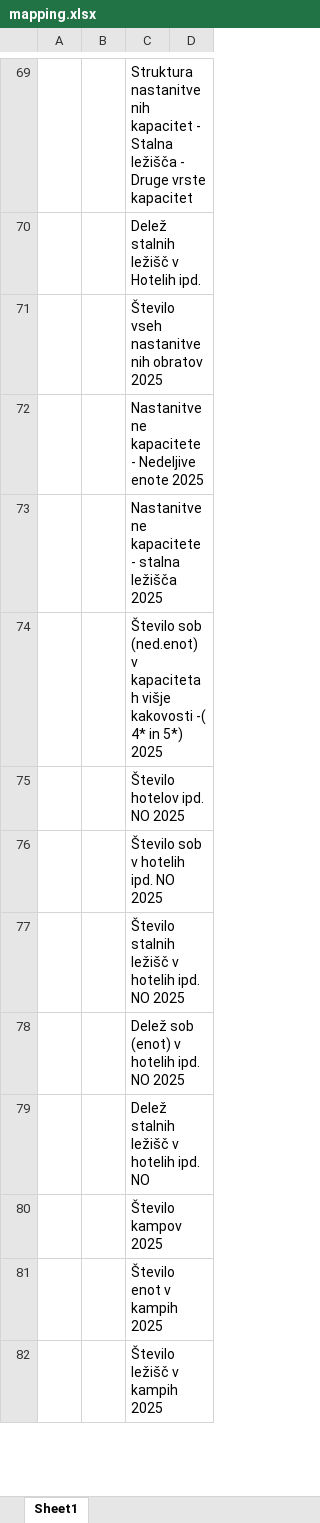
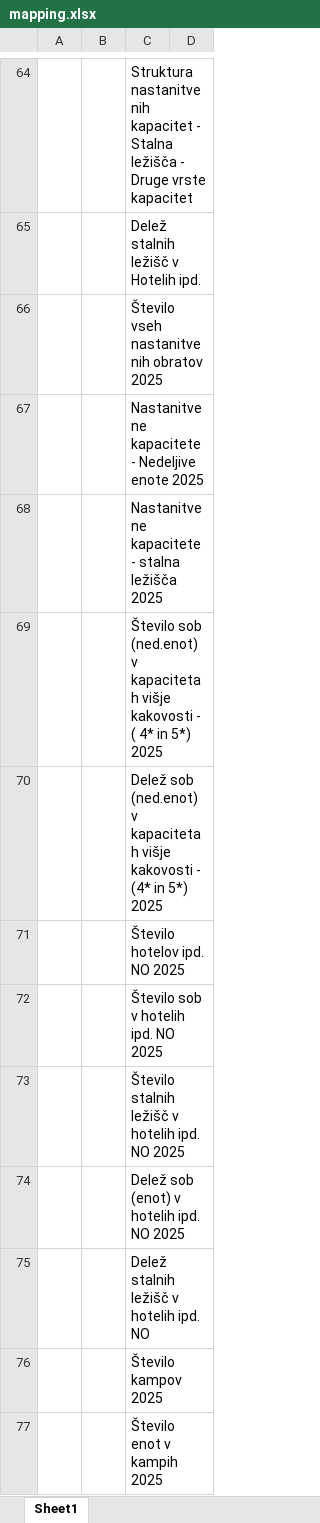
Before and after one commit to pvj1995/Turisticne-regije, an Excel workbook: mapping.xlsx, sheet Sheet1, drawn as a sheet; only a part is shown, gaps mark what is left out; the shorter side is filled out with more unchanged rows; values as stored, in another font and other column widths than the file's, no borders; table styles not drawn; addresses are those after the commit; the diff covers the shown part only; the diff names each change by its address in the sheet, - before the commit and + after, or states it on an @@ line.

```diff
--- a/mapping.xlsx (sheet Sheet1)
+++ b/mapping.xlsx (sheet Sheet1)
-C69: …višje kakovosti -( 4* in…
+C69: …višje kakovosti - ( 4* in…
+row 70:  |  | Delež sob (ned.enot) v kapacitetah višje kakovosti - (4* in 5*) 2025
```
Also changed, not shown: 3 added rows, 5 removed rows and 88 edited cells elsewhere in this sheet, Skupna tabela občine.xlsx, 1 other file.
